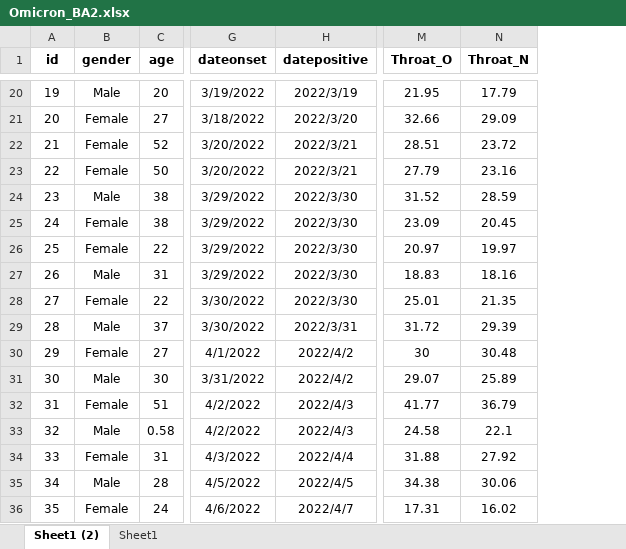
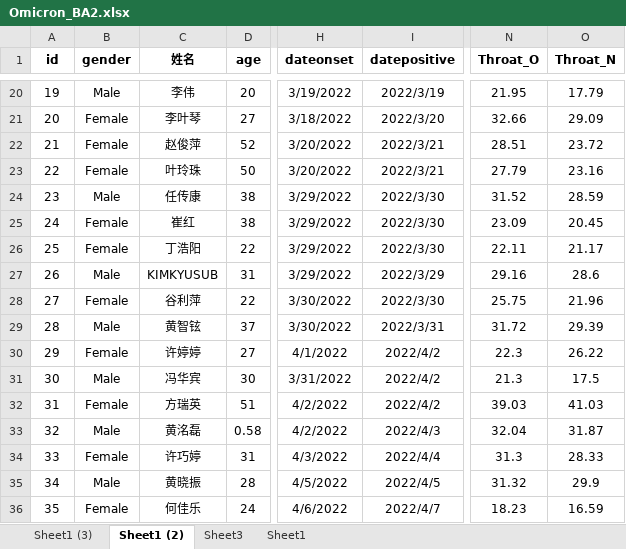
Before and after one commit to xmusphlkg/zhuhai_omicron, an Excel workbook: data/Omicron_BA2.xlsx, sheet Sheet1 (2), drawn as a sheet; only a part is shown, gaps mark what is left out; values as stored, in another font and other column widths than the file's, no borders; addresses are those after the commit; the diff covers the shown part only; the diff names each change by its address in the sheet, - before the commit and + after, or states it on an @@ line.

```diff
--- a/data/Omicron_BA2.xlsx (sheet Sheet1 (2))
+++ b/data/Omicron_BA2.xlsx (sheet Sheet1 (2))
+sheet tab: Sheet1 (3)
+sheet tab: Sheet3
+column C (姓名), rows 20-36: 李伟 | 李叶琴 | 赵俊萍 | 叶玲珠 | 任传康 | 崔红 | 丁浩阳 | KIMKYUSUB | 谷利萍 | 黄智铉 | 许婷婷 | 冯华宾 | 方瑞英 | 黄洺磊 | 许巧婷 | 黄晓振 | 何佳乐
-N26 (Throat_O): 20.97
+N26 (Throat_O): 22.11
-O26 (Throat_N): 19.97
+O26 (Throat_N): 21.17
-I27 (datepositive): 2022/3/30
+I27 (datepositive): 2022/3/29
-N27 (Throat_O): 18.83
+N27 (Throat_O): 29.16
-O27 (Throat_N): 18.16
+O27 (Throat_N): 28.6
-N28 (Throat_O): 25.01
+N28 (Throat_O): 25.75
-O28 (Throat_N): 21.35
+O28 (Throat_N): 21.96
-N30 (Throat_O): 30
+N30 (Throat_O): 22.3
-O30 (Throat_N): 30.48
+O30 (Throat_N): 26.22
-N31 (Throat_O): 29.07
+N31 (Throat_O): 21.3
-O31 (Throat_N): 25.89
+O31 (Throat_N): 17.5
-I32 (datepositive): 2022/4/3
+I32 (datepositive): 2022/4/2
-N32 (Throat_O): 41.77
+N32 (Throat_O): 39.03
-O32 (Throat_N): 36.79
+O32 (Throat_N): 41.03
-N33 (Throat_O): 24.58
+N33 (Throat_O): 32.04
-O33 (Throat_N): 22.1
+O33 (Throat_N): 31.87
-N34 (Throat_O): 31.88
+N34 (Throat_O): 31.3
-O34 (Throat_N): 27.92
+O34 (Throat_N): 28.33
-N35 (Throat_O): 34.38
+N35 (Throat_O): 31.32
-O35 (Throat_N): 30.06
+O35 (Throat_N): 29.9
-N36 (Throat_O): 17.31
+N36 (Throat_O): 18.23
-O36 (Throat_N): 16.02
+O36 (Throat_N): 16.59
```
Also changed, not shown: 24 edited cells elsewhere in this sheet, 11 other files.
